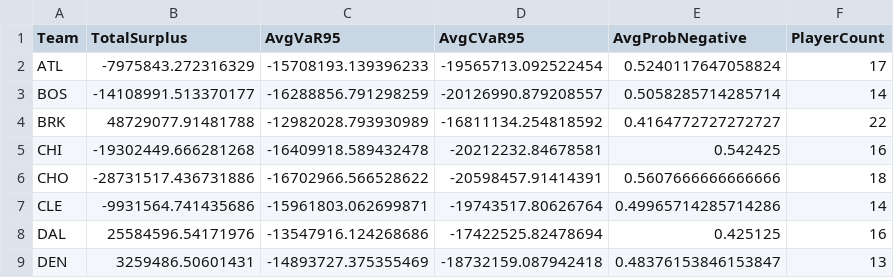
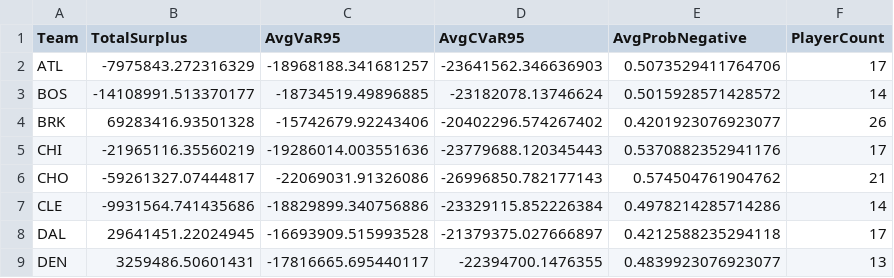
Before and after one commit to Nesreyli/NBA-Contract-Risk-Evaluation, a CSV file: Data/team_risk.csv, drawn as a sheet; only a part is shown; the diff covers the shown part only.

```diff
--- a/Data/team_risk.csv
+++ b/Data/team_risk.csv
@@ -1,9 +1,9 @@
 Team,TotalSurplus,AvgVaR95,AvgCVaR95,AvgProbNegative,PlayerCount
-ATL,-7975843.272316329,-15708193.139396233,-19565713.092522454,0.5240117647058824,17
-BOS,-14108991.513370177,-16288856.791298259,-20126990.879208557,0.5058285714285714,14
-BRK,48729077.91481788,-12982028.793930989,-16811134.254818592,0.4164772727272727,22
-CHI,-19302449.666281268,-16409918.589432478,-20212232.84678581,0.542425,16
-CHO,-28731517.436731886,-16702966.566528622,-20598457.91414391,0.5607666666666666,18
-CLE,-9931564.741435686,-15961803.062699871,-19743517.80626764,0.49965714285714286,14
-DAL,25584596.54171976,-13547916.124268686,-17422525.82478694,0.425125,16
-DEN,3259486.50601431,-14893727.375355469,-18732159.087942418,0.48376153846153847,13
+ATL,-7975843.272316329,-18968188.341681257,-23641562.346636903,0.5073529411764706,17
+BOS,-14108991.513370177,-18734519.49896885,-23182078.13746624,0.5015928571428572,14
+BRK,69283416.93501328,-15742679.92243406,-20402296.574267402,0.4201923076923077,26
+CHI,-21965116.35560219,-19286014.003551636,-23779688.120345443,0.5370882352941176,17
+CHO,-59261327.07444817,-22069031.91326086,-26996850.782177143,0.574504761904762,21
+CLE,-9931564.741435686,-18829899.340756886,-23329115.852226384,0.4978214285714286,14
+DAL,29641451.22024945,-16693909.515993528,-21379375.027666897,0.4212588235294118,17
+DEN,3259486.50601431,-17816665.695440117,-22394700.1476355,0.4839923076923077,13
```
Also changed, not shown: 96 edited cells elsewhere in this file, Data/player_risk.csv, 2 other files.
